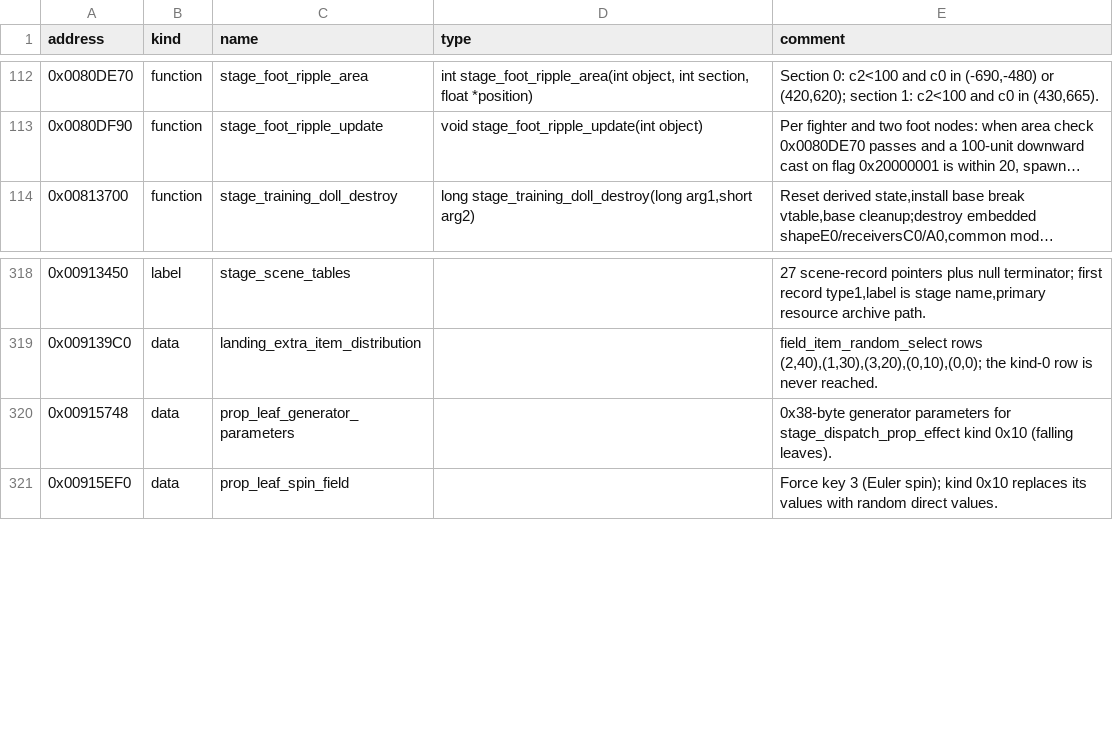
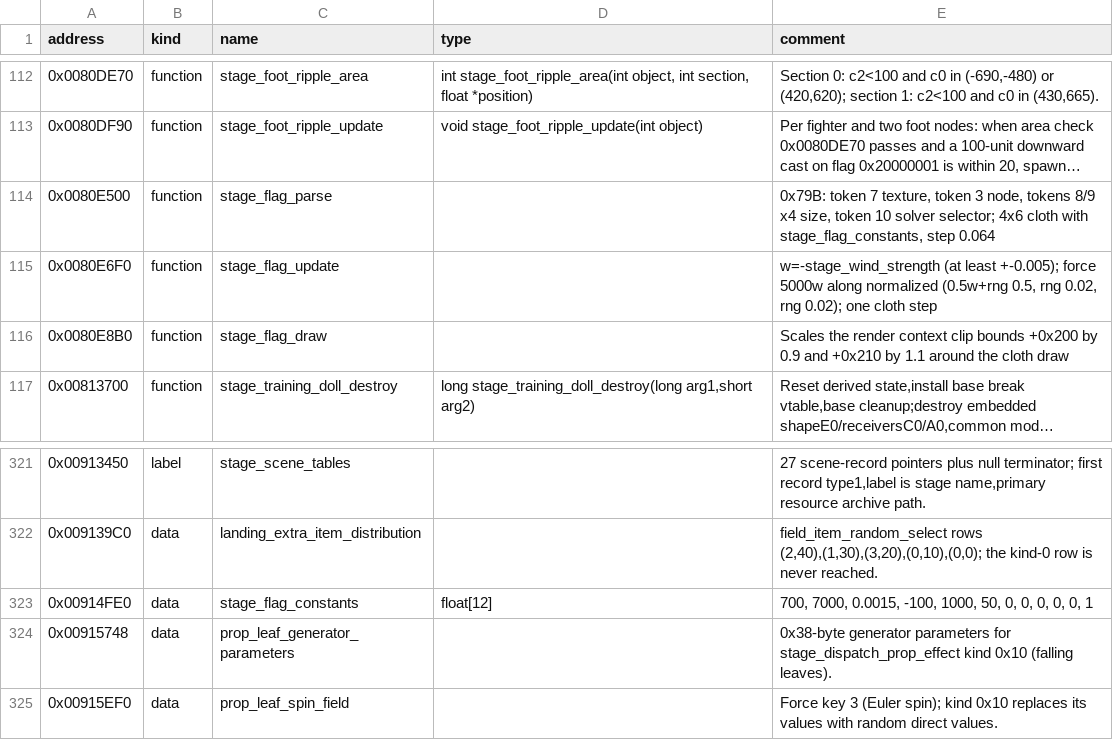
Before and after one commit to solid1353/UN-Workshop, a TSV file: reverse_engineering/annotations/NUN3/BATTLE.BIN/symbols.tsv, drawn as a sheet; only a part is shown, gaps mark what is left out; long unchanged cells end in …; the diff names each change by its address in the sheet, - before the commit and + after, or states it on an @@ line.

```diff
--- a/reverse_engineering/annotations/NUN3/BATTLE.BIN/symbols.tsv
+++ b/reverse_engineering/annotations/NUN3/BATTLE.BIN/symbols.tsv
+row 114: 0x0080E500 | function | stage_flag_parse |  | 0x79B: token 7 texture, token 3 node, tokens 8/9 x4 size, token 10 solver selector; 4x6 cloth with stage_flag_constants, step 0.064
+row 115: 0x0080E6F0 | function | stage_flag_update |  | w=-stage_wind_strength (at least +-0.005); force 5000w along normalized (0.5w+rng 0.5, rng 0.02, rng 0.02); one cloth step
+row 116: 0x0080E8B0 | function | stage_flag_draw |  | Scales the render context clip bounds +0x200 by 0.9 and +0x210 by 1.1 around the cloth draw
+row 323: 0x00914FE0 | data | stage_flag_constants | float[12] | 700, 7000, 0.0015, -100, 1000, 50, 0, 0, 0, 0, 0, 1
```
Also changed, not shown: reverse_engineering/annotations/NUN3/SLUS_217.27/symbols.tsv, 2 other files.
